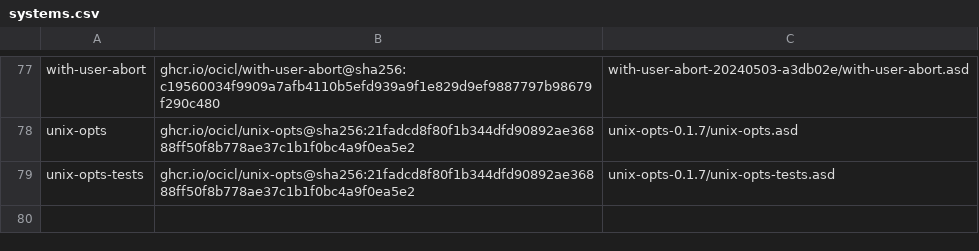
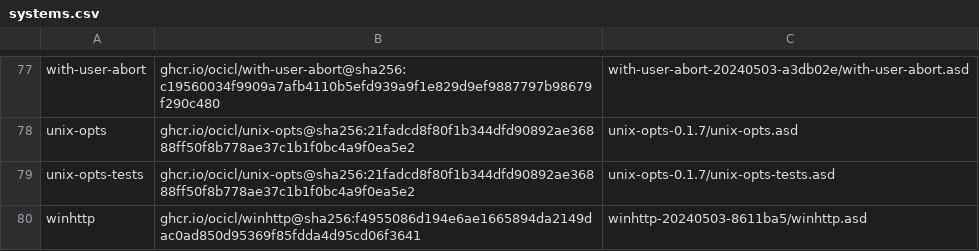
Before and after one commit to ocicl/ocicl, a CSV file: systems.csv, drawn as a sheet; only a part is shown, gaps mark what is left out.

Commit message:
Add winhttp for windows builds

```diff
--- a/systems.csv
+++ b/systems.csv
@@ -79 +79,2 @@ unix-opts, ghcr.io/ocicl/unix-opts@sha256:21fadcd8f80f1b344dfd90892ae36888ff50f8
 unix-opts-tests, ghcr.io/ocicl/unix-opts@sha256:21fadcd8f80f1b344dfd90892ae36888ff50f8b778ae37c1b1f0bc4a9f0ea5e2, unix-opts-0.1.7/unix-opts-tests.asd
+winhttp, ghcr.io/ocicl/winhttp@sha256:f4955086d194e6ae1665894da2149dac0ad850d95369f85fdda4d95cd06f3641, winhttp-20240503-8611ba5/winhttp.asd
```
Also changed, not shown: 9 other files.
